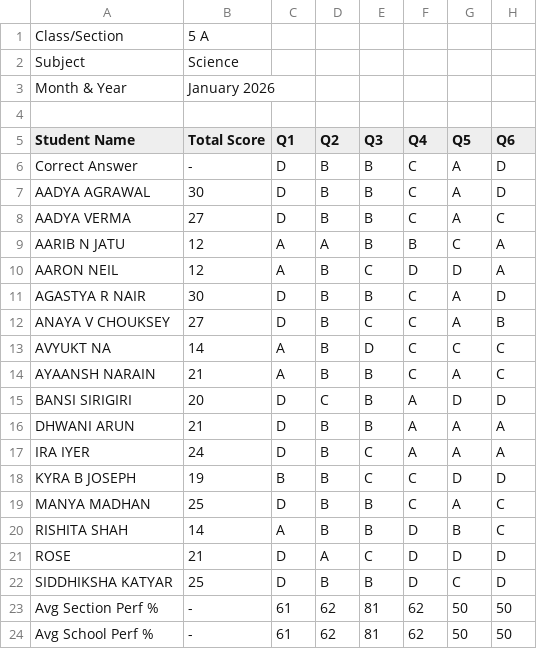
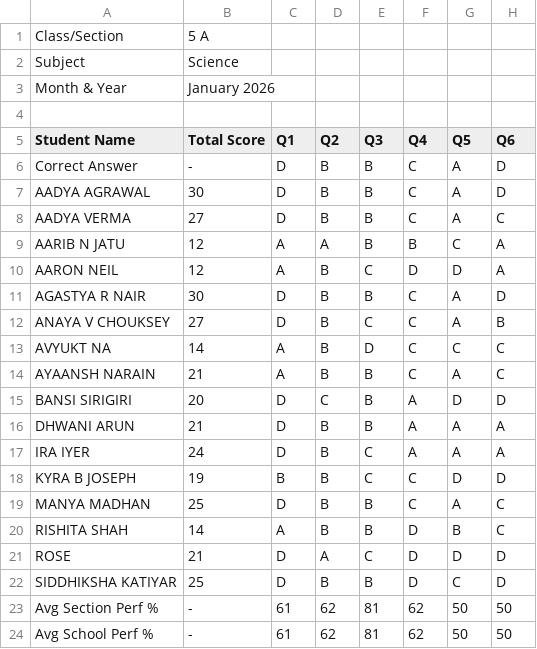
Before and after one commit to rahul-raghavan/ei-asset-dashboard, a CSV file: EI Student Performance CSV Data/ASSET_Science_5_kdhafdc2s.csv, drawn as a sheet; only a part is shown; the diff names each change by its address in the sheet, - before the commit and + after, or states it on an @@ line.

```diff
--- a/EI Student Performance CSV Data/ASSET_Science_5_kdhafdc2s.csv
+++ b/EI Student Performance CSV Data/ASSET_Science_5_kdhafdc2s.csv
-A22 (Student Name): SIDDHIKSHA KATYAR
+A22 (Student Name): SIDDHIKSHA KATIYAR
```
Also changed, not shown: 2 other files.
